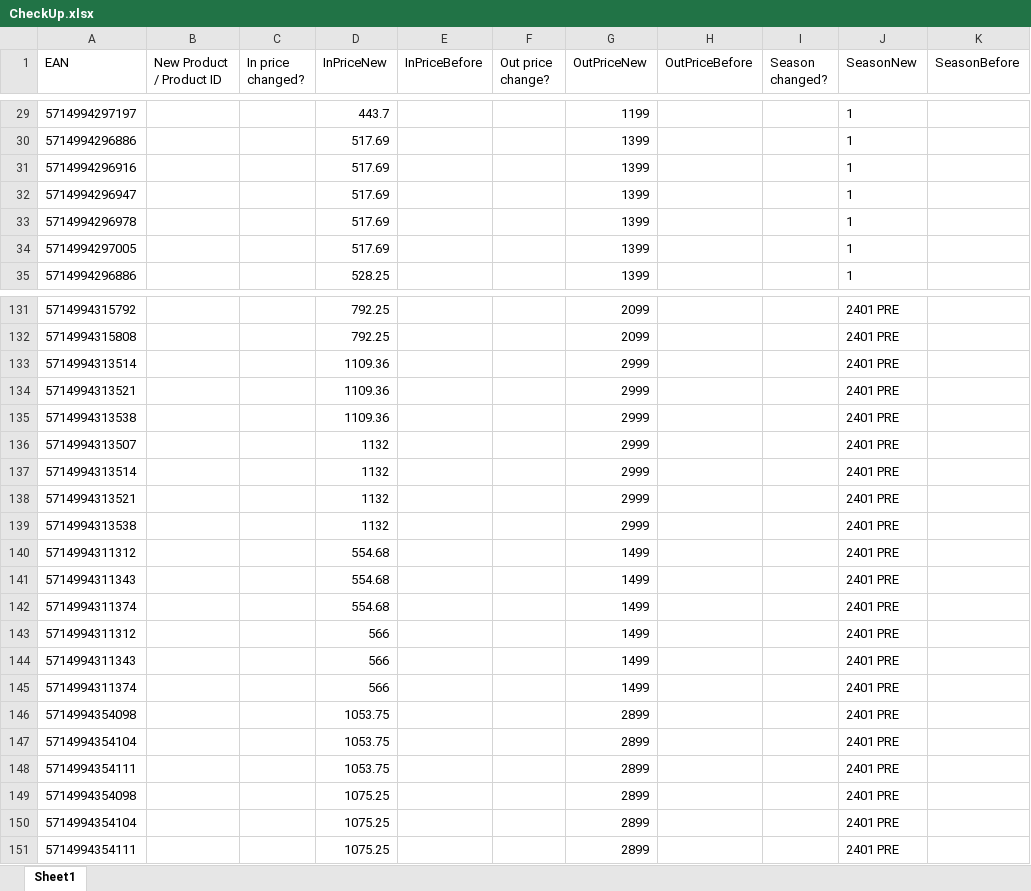
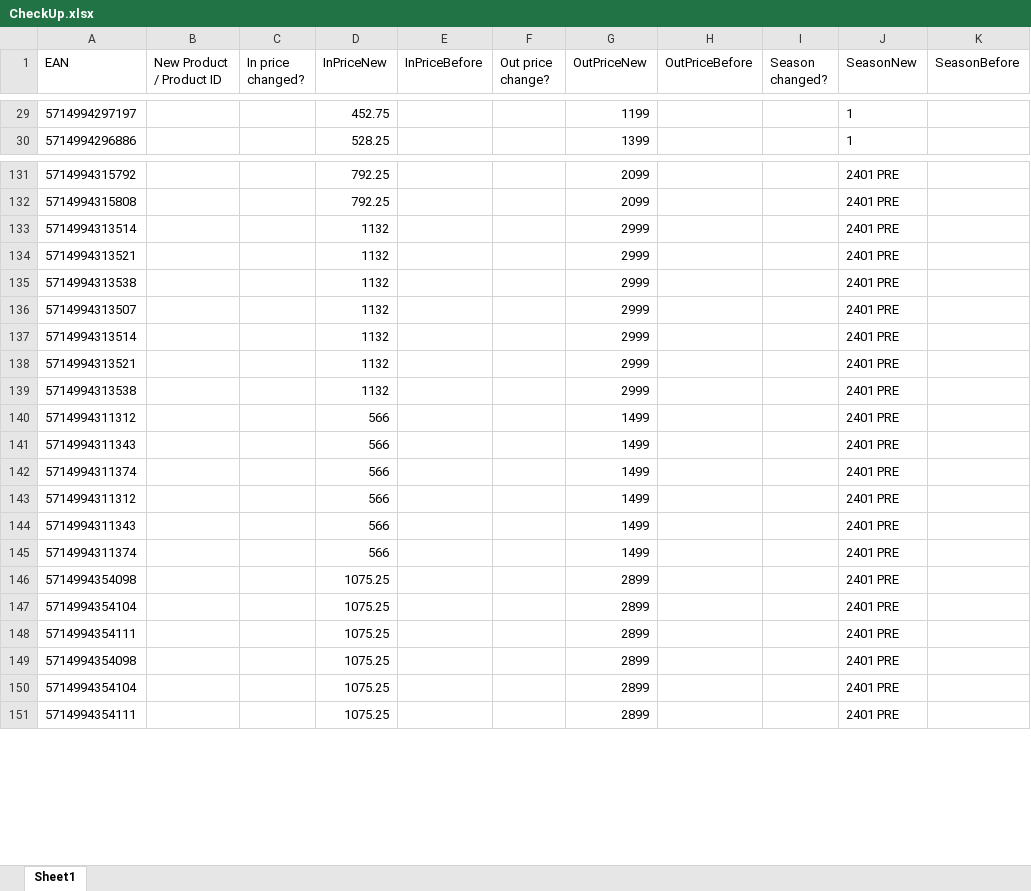
Before and after one commit to aninesemmen/hoyer, an Excel workbook: CheckUp.xlsx, sheet Sheet1, drawn as a sheet; only a part is shown, gaps mark what is left out; values as stored, in another font and other column widths than the file's, no borders; removed rows and columns are numbered as before the commit, all else as after; the diff covers the shown part only; the diff names each change by its address in the sheet, - before the commit and + after, or states it on an @@ line.

```diff
--- a/CheckUp.xlsx (sheet Sheet1)
+++ b/CheckUp.xlsx (sheet Sheet1)
-D29 (InPriceNew): 443.7
+D29 (InPriceNew): 452.75
-row 30: 5714994296886 |  |  | 517.69 |  |  | 1399 |  |  | 1
-row 31: 5714994296916 |  |  | 517.69 |  |  | 1399 |  |  | 1
-row 32: 5714994296947 |  |  | 517.69 |  |  | 1399 |  |  | 1
-row 33: 5714994296978 |  |  | 517.69 |  |  | 1399 |  |  | 1
-row 34: 5714994297005 |  |  | 517.69 |  |  | 1399 |  |  | 1
-D133:D135 (InPriceNew): 1109.36
+D133:D135 (InPriceNew): 1132
-row 140: 5714994311312 |  |  | 554.68 |  |  | 1499 |  |  | 2401 PRE
-row 141: 5714994311343 |  |  | 554.68 |  |  | 1499 |  |  | 2401 PRE
-row 142: 5714994311374 |  |  | 554.68 |  |  | 1499 |  |  | 2401 PRE
+row 143: 5714994311312 |  |  | 566 |  |  | 1499 |  |  | 2401 PRE
+row 144: 5714994311343 |  |  | 566 |  |  | 1499 |  |  | 2401 PRE
+row 145: 5714994311374 |  |  | 566 |  |  | 1499 |  |  | 2401 PRE
-D146:D148 (InPriceNew): 1053.75
+D146:D148 (InPriceNew): 1075.25
```
Also changed, not shown: 9 added rows, 4 removed rows and 77 edited cells elsewhere in this sheet, FinalOutput.xlsx.
